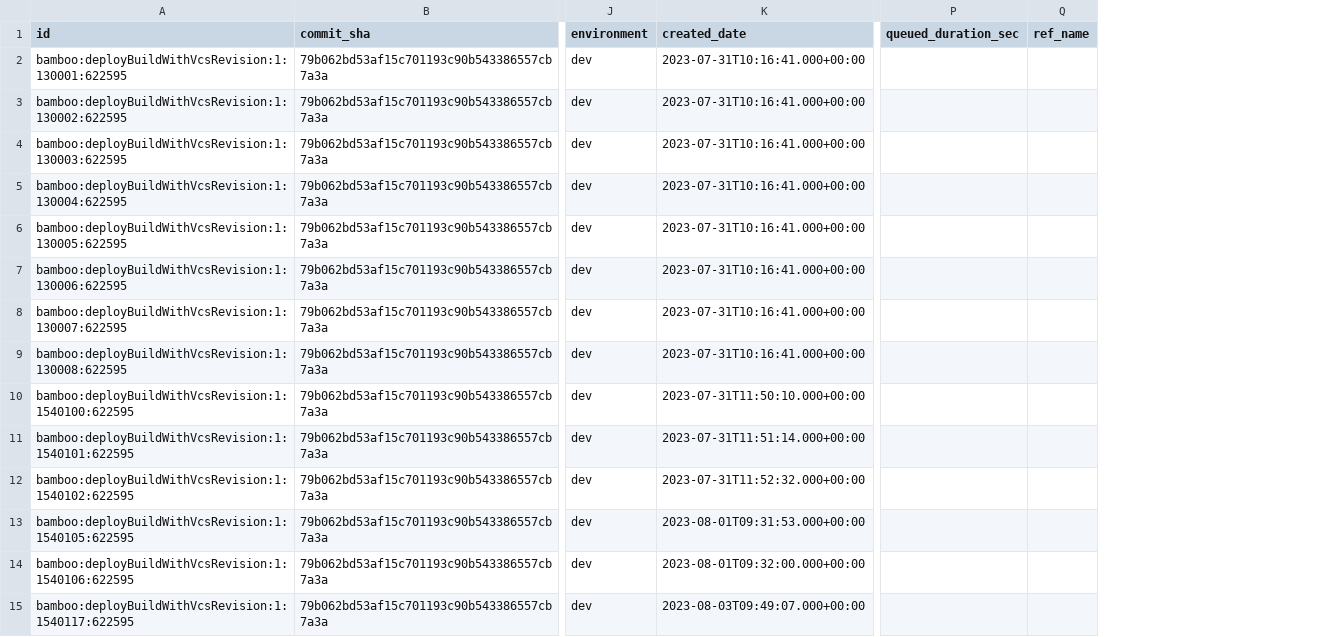
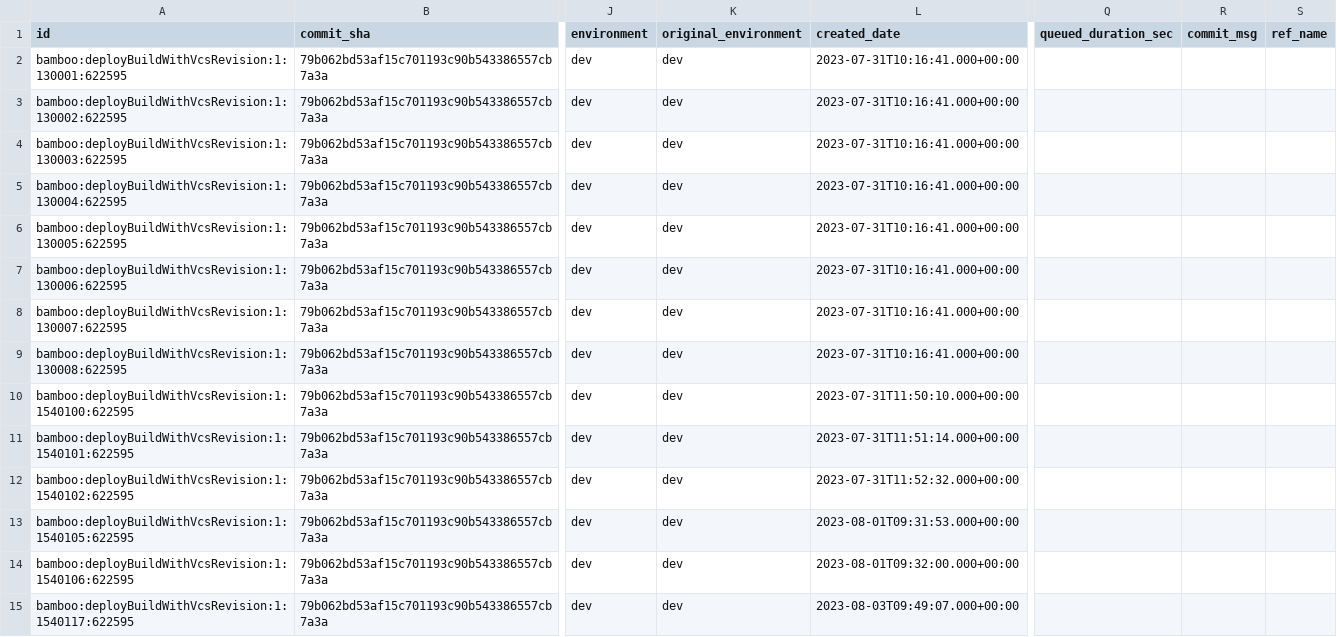
Before and after one commit to apache/incubator-devlake, a CSV file: backend/plugins/bamboo/e2e/snapshot_tables/cicd_deployment_commits.csv, drawn as a sheet; only a part is shown, gaps mark what is left out; the diff names each change by its address in the sheet, - before the commit and + after, or states it on an @@ line.

Commit message:
Add original_environment fields (#6889)
* feat(db): add original_envionment field to table cicd_deployments and cicd_deployment_commits

* feat(plugins): add original_environment field

* fix(e2e): fix e2e test

* feat(gitlab): disable `CollectApiTriggerJobs` by default

* fix(e2e): fix e2e errors

```diff
--- a/backend/plugins/bamboo/e2e/snapshot_tables/cicd_deployment_commits.csv
+++ b/backend/plugins/bamboo/e2e/snapshot_tables/cicd_deployment_commits.csv
+column K (original_environment), rows 2-15: all dev
+column R (commit_msg), empty
```
Also changed, not shown: backend/plugins/bamboo/e2e/snapshot_tables/cicd_deployments.csv, backend/plugins/bitbucket/e2e/snapshot_tables/cicd_deployments_for_deployment.csv, 19 other files.
